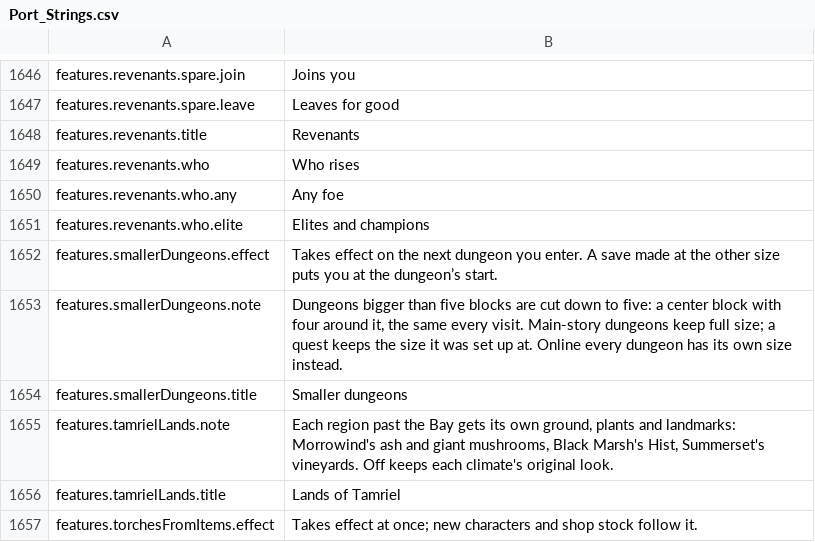
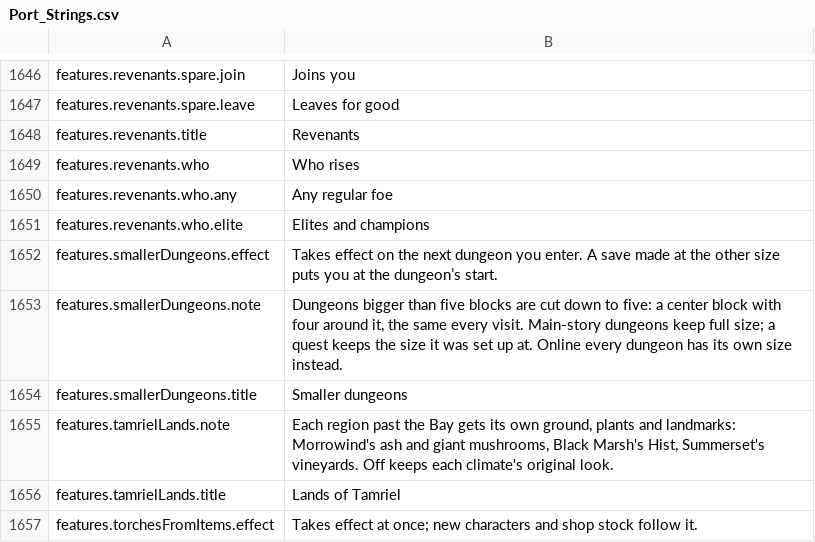
Before and after one commit to travddm/daggerfall-js-source, a CSV file: locales/en/Port_Strings.csv, drawn as a sheet; only a part is shown, gaps mark what is left out.

```diff
--- a/locales/en/Port_Strings.csv
+++ b/locales/en/Port_Strings.csv
@@ -1649,3 +1649,3 @@ features.revenants.title,"Revenants"
 features.revenants.who,"Who rises"
-features.revenants.who.any,"Any foe"
+features.revenants.who.any,"Any regular foe"
 features.revenants.who.elite,"Elites and champions"
```
Also changed, not shown: 8 other files.
